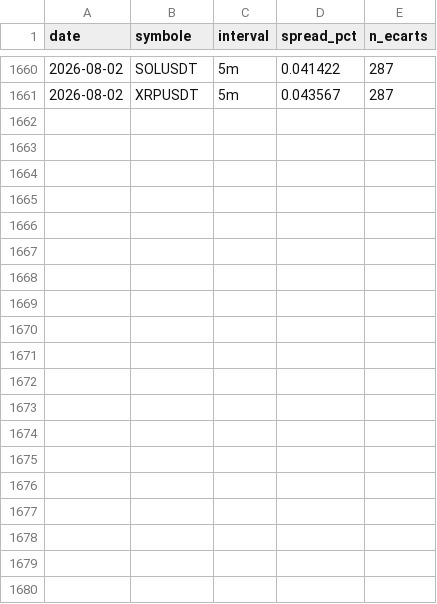
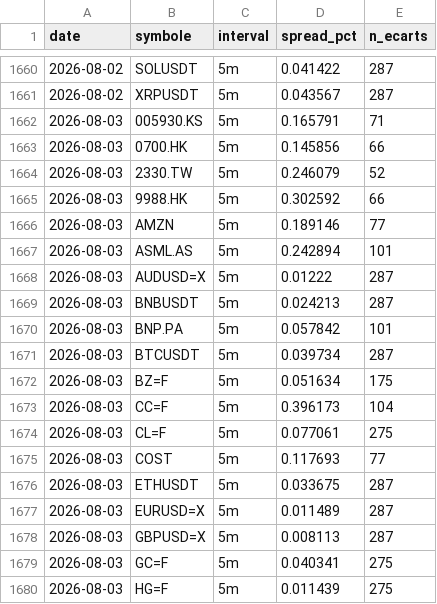
Before and after one commit to David-GNLF/marketlab, a CSV file: data_local/spreads_mesures.csv, drawn as a sheet; only a part is shown, gaps mark what is left out; the diff covers the shown part only.

```diff
--- a/data_local/spreads_mesures.csv
+++ b/data_local/spreads_mesures.csv
@@ -1661 +1661,20 @@ date,symbole,interval,spread_pct,n_ecarts
 2026-08-02,XRPUSDT,5m,0.043567,287
+2026-08-03,005930.KS,5m,0.165791,71
+2026-08-03,0700.HK,5m,0.145856,66
+2026-08-03,2330.TW,5m,0.246079,52
+2026-08-03,9988.HK,5m,0.302592,66
+2026-08-03,AMZN,5m,0.189146,77
+2026-08-03,ASML.AS,5m,0.242894,101
+2026-08-03,AUDUSD=X,5m,0.01222,287
+2026-08-03,BNBUSDT,5m,0.024213,287
+2026-08-03,BNP.PA,5m,0.057842,101
+2026-08-03,BTCUSDT,5m,0.039734,287
+2026-08-03,BZ=F,5m,0.051634,175
+2026-08-03,CC=F,5m,0.396173,104
+2026-08-03,CL=F,5m,0.077061,275
+2026-08-03,COST,5m,0.117693,77
+2026-08-03,ETHUSDT,5m,0.033675,287
+2026-08-03,EURUSD=X,5m,0.011489,287
+2026-08-03,GBPUSD=X,5m,0.008113,287
+2026-08-03,GC=F,5m,0.040341,275
+2026-08-03,HG=F,5m,0.011439,275
```
Also changed, not shown: 20 added rows elsewhere in this file, data_local/journal_chaine.csv, data_local/sauts_mesures.csv, 8 other files.
